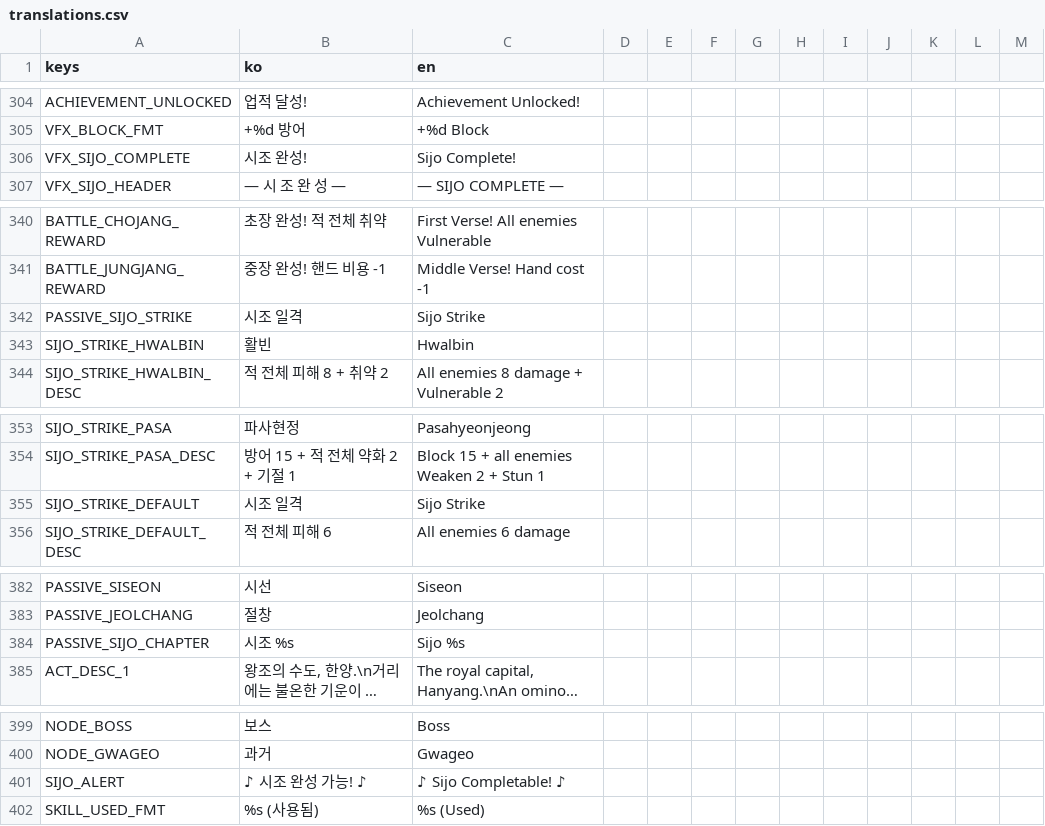
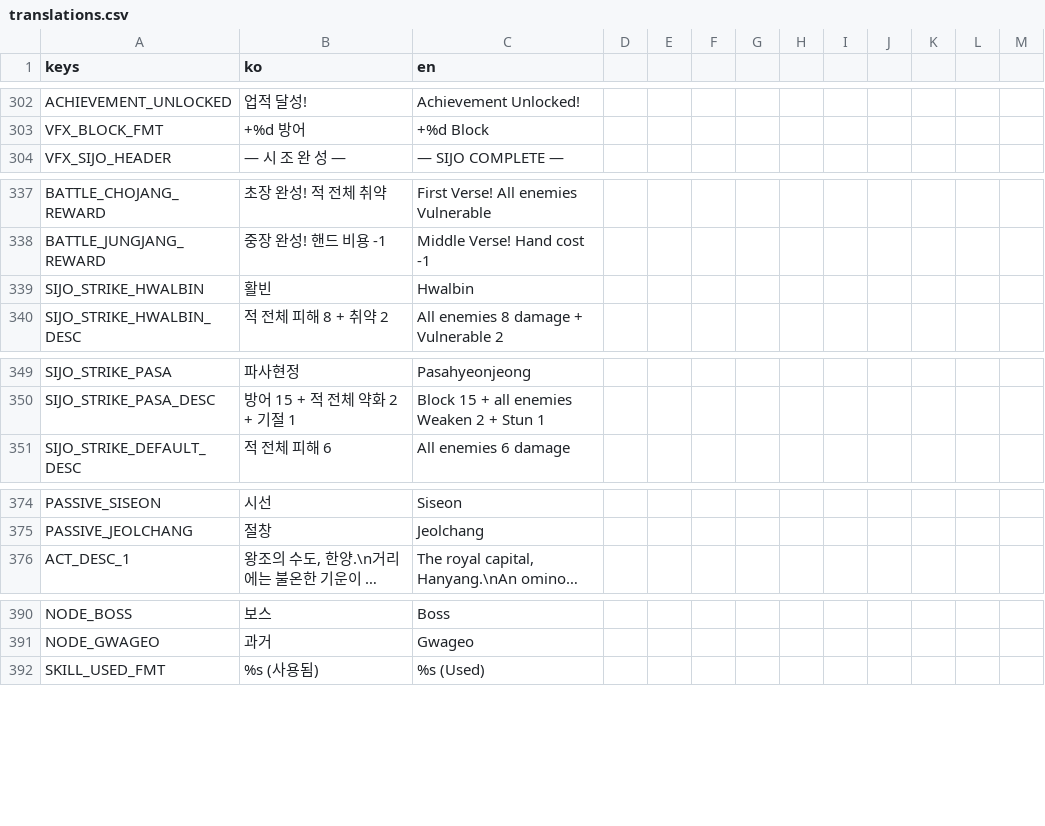
Before and after one commit to dongmin1213/Sijojeon, a CSV file: translations/translations.csv, drawn as a sheet; only a part is shown, gaps mark what is left out; long unchanged cells end in …; the diff covers the shown part only; the diff names each change by its address in the sheet, - before the commit and + after, or states it on an @@ line.

```diff
--- a/translations/translations.csv
+++ b/translations/translations.csv
-row 306: VFX_SIJO_COMPLETE | 시조 완성! | Sijo Complete!
-row 342: PASSIVE_SIJO_STRIKE | 시조 일격 | Sijo Strike
-row 355: SIJO_STRIKE_DEFAULT | 시조 일격 | Sijo Strike
-row 384: PASSIVE_SIJO_CHAPTER | 시조 %s | Sijo %s
-row 401: SIJO_ALERT | ♪ 시조 완성 가능! ♪ | ♪ Sijo Completable! ♪
```
Also changed, not shown: 11 removed rows and 1 edited cell elsewhere in this file, 48 other files.
